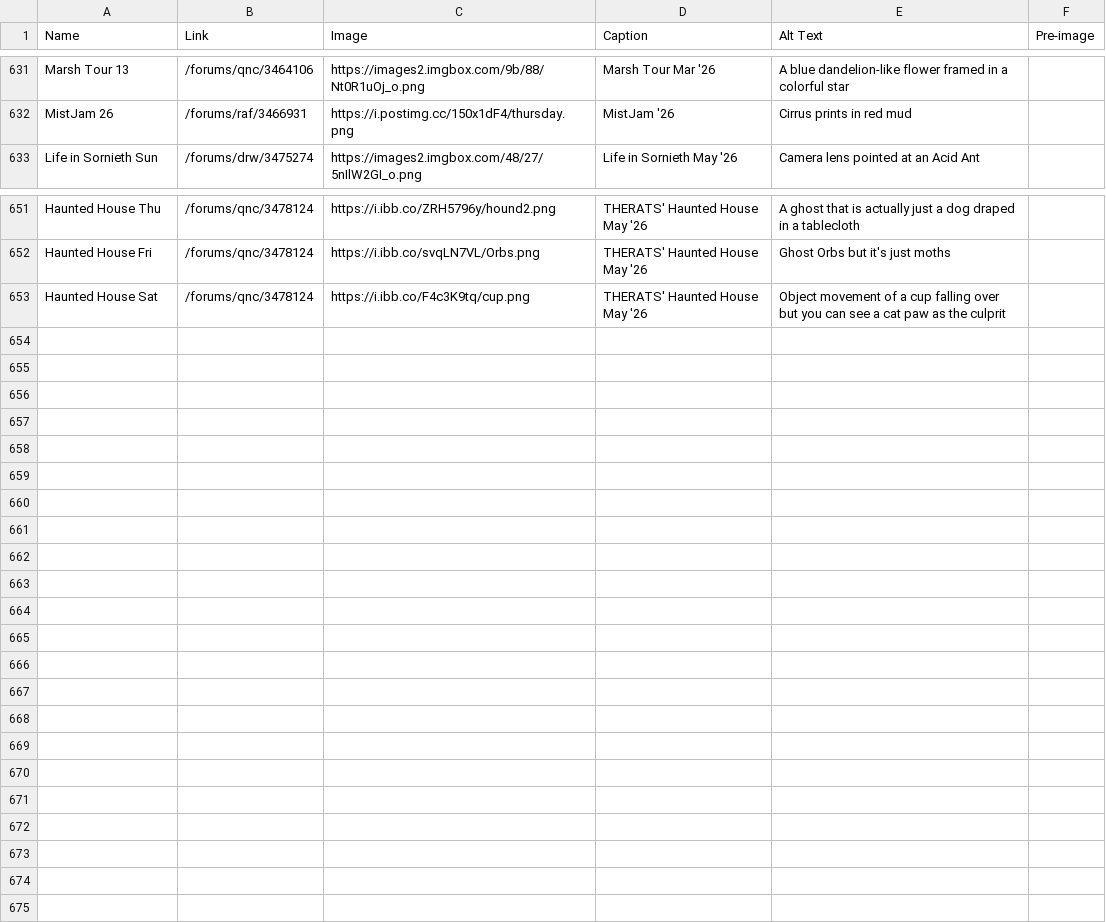
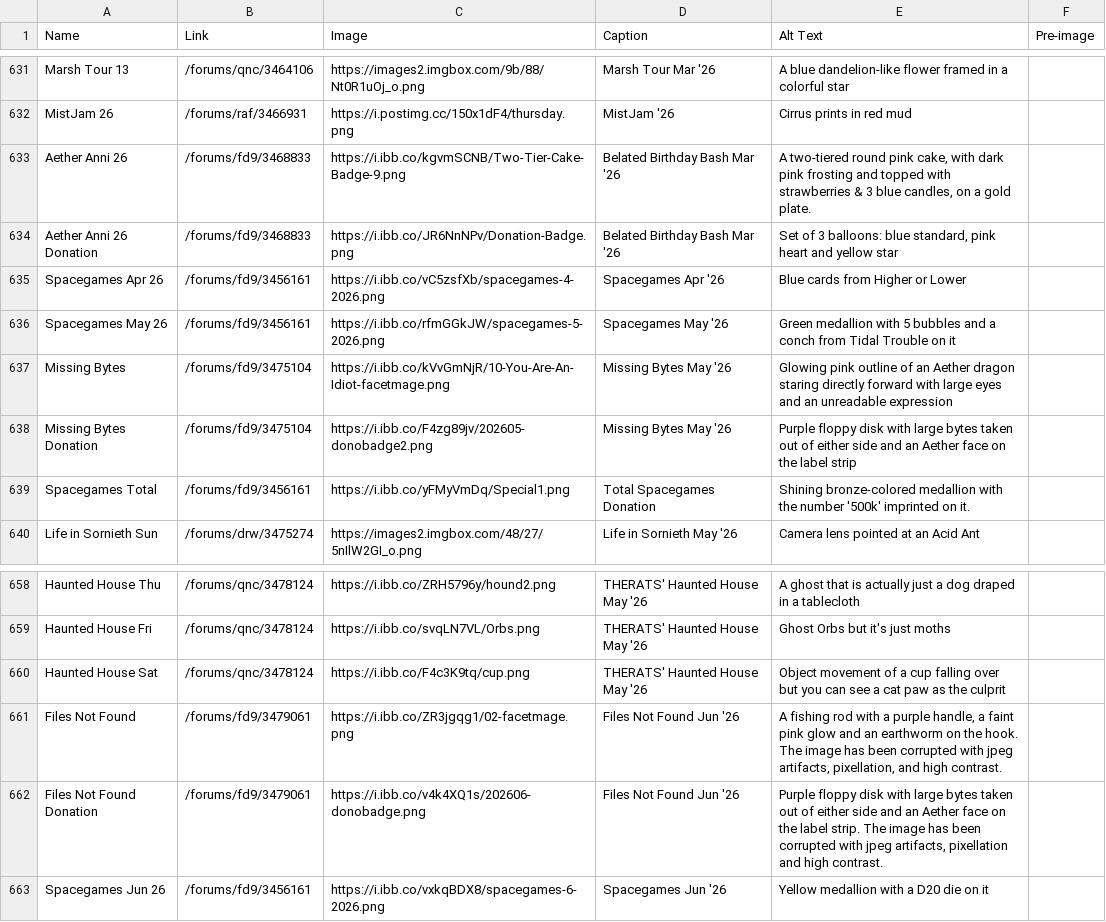
Before and after one commit to snipe-205777/dragon-bios, a CSV file: scripts/badges.csv, drawn as a sheet; only a part is shown, gaps mark what is left out.

Commit message:
new arcane badges

```diff
--- a/scripts/badges.csv
+++ b/scripts/badges.csv
@@ -632,2 +632,9 @@ Marsh Tour 13, /forums/qnc/3464106, https://images2.imgbox.com/9b/88/Nt0R1uOj_o.
 MistJam 26, /forums/raf/3466931, https://i.postimg.cc/150x1dF4/thursday.png, MistJam '26, Cirrus prints in red mud,
+Aether Anni 26, /forums/fd9/3468833, https://i.ibb.co/kgvmSCNB/Two-Tier-Cake-Badge-9.png, Belated Birthday Bash Mar '26, "A two-tiered round pink cake, with dark pink frosting and topped with strawberries & 3 blue candles, on a gold plate.",
+Aether Anni 26 Donation, /forums/fd9/3468833, https://i.ibb.co/JR6NnNPv/Donation-Badge.png, Belated Birthday Bash Mar '26, "Set of 3 balloons: blue standard, pink heart and yellow star",
+Spacegames Apr 26, /forums/fd9/3456161, https://i.ibb.co/vC5zsfXb/spacegames-4-2026.png, Spacegames Apr '26, Blue cards from Higher or Lower,
+Spacegames May 26, /forums/fd9/3456161, https://i.ibb.co/rfmGGkJW/spacegames-5-2026.png, Spacegames May '26, Green medallion with 5 bubbles and a conch from Tidal Trouble on it,
+Missing Bytes, /forums/fd9/3475104, https://i.ibb.co/kVvGmNjR/10-You-Are-An-Idiot-facetmage.png, Missing Bytes May '26, Glowing pink outline of an Aether dragon staring directly forward with large eyes and an unreadable expression,
+Missing Bytes Donation, /forums/fd9/3475104, https://i.ibb.co/F4zg89jv/202605-donobadge2.png, Missing Bytes May '26, Purple floppy disk with large bytes taken out of either side and an Aether face on the label strip,
+Spacegames Total, /forums/fd9/3456161, https://i.ibb.co/yFMyVmDq/Special1.png, Total Spacegames Donation, Shining bronze-colored medallion with the number '500k' imprinted on it.,
 Life in Sornieth Sun, /forums/drw/3475274, https://images2.imgbox.com/48/27/5nIlW2GI_o.png, Life in Sornieth May '26, Camera lens pointed at an Acid Ant,
@@ -653 +660,4 @@ Haunted House Fri, /forums/qnc/3478124, https://i.ibb.co/svqLN7VL/Orbs.png, THER
 Haunted House Sat, /forums/qnc/3478124, https://i.ibb.co/F4c3K9tq/cup.png, THERATS' Haunted House May '26, Object movement of a cup falling over but you can see a cat paw as the culprit,
+Files Not Found, /forums/fd9/3479061, https://i.ibb.co/ZR3jgqg1/02-facetmage.png, Files Not Found Jun '26, "A fishing rod with a purple handle, a faint pink glow and an earthworm on the hook. The image has been corrupted with jpeg artifacts, pixellation, and high contrast.",
+Files Not Found Donation, /forums/fd9/3479061, https://i.ibb.co/v4k4XQ1s/202606-donobadge.png, Files Not Found Jun '26, "Purple floppy disk with large bytes taken out of either side and an Aether face on the label strip. The image has been corrupted with jpeg artifacts, pixellation and high contrast.",
+Spacegames Jun 26, /forums/fd9/3456161, https://i.ibb.co/vxkqBDX8/spacegames-6-2026.png, Spacegames Jun '26, "Yellow medallion with a D20 die on it",
```
Also changed, not shown: 3 other files.
